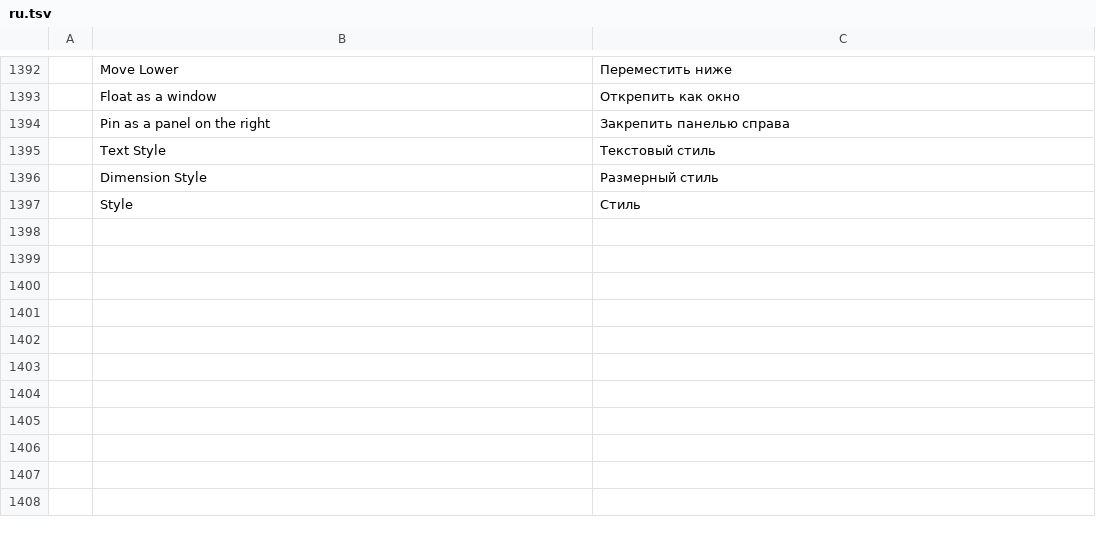
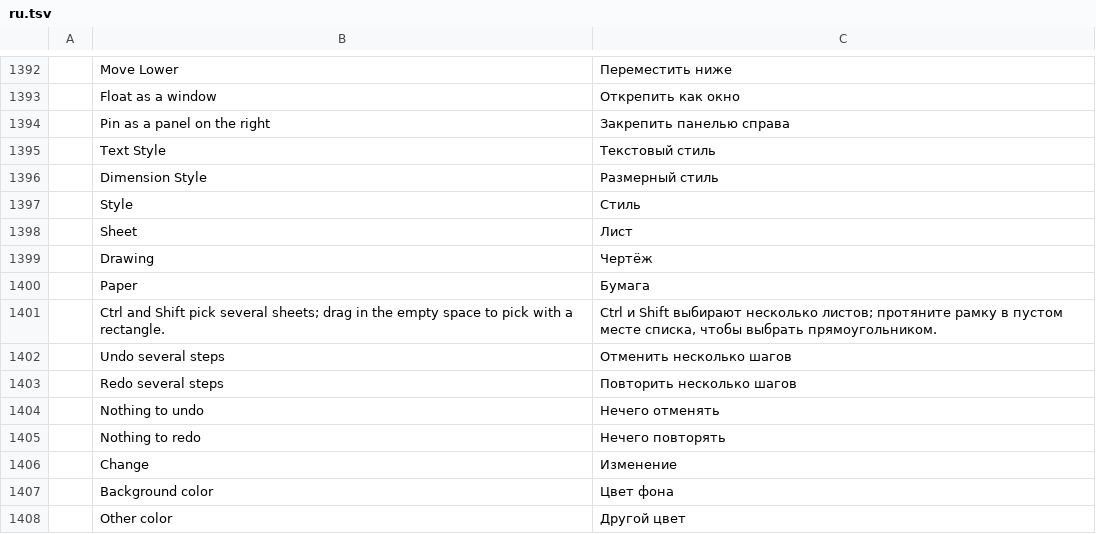
Before and after one commit to JareckiJ/cadcraft, a TSV file: crates/ui-egui/src/i18n/ru.tsv, drawn as a sheet; only a part is shown, gaps mark what is left out; the diff names each change by its address in the sheet, - before the commit and + after, or states it on an @@ line.

```diff
--- a/crates/ui-egui/src/i18n/ru.tsv
+++ b/crates/ui-egui/src/i18n/ru.tsv
+row 1398:  | Sheet | Лист
+row 1399:  | Drawing | Чертёж
+row 1400:  | Paper | Бумага
+row 1401:  | Ctrl and Shift pick several sheets; drag in the empty space to pick with a rectangle. | Ctrl и Shift выбирают несколько листов; протяните рамку в пустом месте списка, чтобы выбрать прямоугольником.
+row 1402:  | Undo several steps | Отменить несколько шагов
+row 1403:  | Redo several steps | Повторить несколько шагов
+row 1404:  | Nothing to undo | Нечего отменять
+row 1405:  | Nothing to redo | Нечего повторять
+row 1406:  | Change | Изменение
+row 1407:  | Background color | Цвет фона
+row 1408:  | Other color | Другой цвет
```
Also changed, not shown: crates/ui-egui/src/i18n/uk.tsv, 20 other files.
